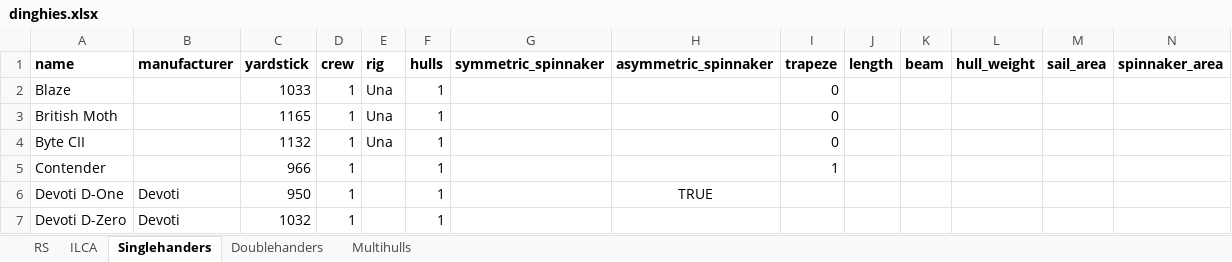
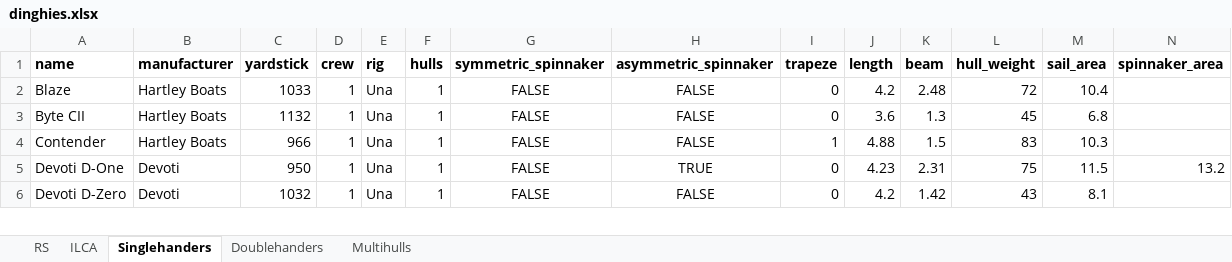
Before and after one commit to schweben/dinghyapi, an Excel workbook: dinghies.xlsx, sheet Singlehanders, drawn as a sheet; only a part is shown; values as stored, in another font and other column widths than the file's, no borders; removed rows and columns are numbered as before the commit, all else as after; rows hold the shown columns only; the diff covers the shown part only; the diff names each change by its address in the sheet, - before the commit and + after, or states it on an @@ line.

Commit message:
Added single handers

```diff
--- a/dinghies.xlsx (sheet Singlehanders)
+++ b/dinghies.xlsx (sheet Singlehanders)
-B2 (manufacturer): (empty)
+B2 (manufacturer): Hartley Boats
-G2 (symmetric_spinnaker): (empty)
+G2 (symmetric_spinnaker): FALSE
-H2 (asymmetric_spinnaker): (empty)
+H2 (asymmetric_spinnaker): FALSE
-J2 (length): (empty)
+J2 (length): 4.2
-K2 (beam): (empty)
+K2 (beam): 2.48
-L2 (hull_weight): (empty)
+L2 (hull_weight): 72
-M2 (sail_area): (empty)
+M2 (sail_area): 10.4
-row 3: British Moth |  | 1165 | 1 | Una | 1 |  |  | 0
-B3:B4 (manufacturer): (empty)
+B3:B4 (manufacturer): Hartley Boats
-G3:G6 (symmetric_spinnaker): (empty)
+G3:G6 (symmetric_spinnaker): FALSE
-H3:H4 (asymmetric_spinnaker): (empty)
+H3:H4 (asymmetric_spinnaker): FALSE
-J3 (length): (empty)
+J3 (length): 3.6
-K3 (beam): (empty)
+K3 (beam): 1.3
-L3 (hull_weight): (empty)
+L3 (hull_weight): 45
-M3 (sail_area): (empty)
+M3 (sail_area): 6.8
-E4:E6 (rig): (empty)
+E4:E6 (rig): Una
-J4 (length): (empty)
+J4 (length): 4.88
-K4 (beam): (empty)
+K4 (beam): 1.5
-L4 (hull_weight): (empty)
+L4 (hull_weight): 83
-M4 (sail_area): (empty)
+M4 (sail_area): 10.3
-I5:I6 (trapeze): (empty)
+I5:I6 (trapeze): 0
-J5 (length): (empty)
+J5 (length): 4.23
-K5 (beam): (empty)
+K5 (beam): 2.31
-L5 (hull_weight): (empty)
+L5 (hull_weight): 75
-M5 (sail_area): (empty)
+M5 (sail_area): 11.5
-N5 (spinnaker_area): (empty)
+N5 (spinnaker_area): 13.2
-H6 (asymmetric_spinnaker): (empty)
+H6 (asymmetric_spinnaker): FALSE
-J6 (length): (empty)
+J6 (length): 4.2
-K6 (beam): (empty)
+K6 (beam): 1.42
-L6 (hull_weight): (empty)
+L6 (hull_weight): 43
-M6 (sail_area): (empty)
+M6 (sail_area): 8.1
```
Also changed, not shown: 5 added rows, 5 removed rows and 141 edited cells elsewhere in this sheet, sheet Doublehanders, 2 other files.
